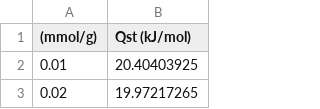
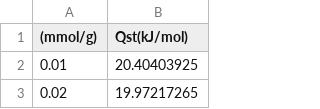
Before and after one commit to SimonEnsemble/BlochCages, a CSV file: simulations/mo_exp_data_qst.csv, drawn as a sheet; only a part is shown.

Commit message:
added experimental data comparison to heat plots

```diff
--- a/simulations/mo_exp_data_qst.csv
+++ b/simulations/mo_exp_data_qst.csv
@@ -1,2 +1,2 @@
-(mmol/g),Qst (kJ/mol)
+(mmol/g),Qst(kJ/mol)
 0.01,20.40403925
```
Also changed, not shown: 4 other files.
